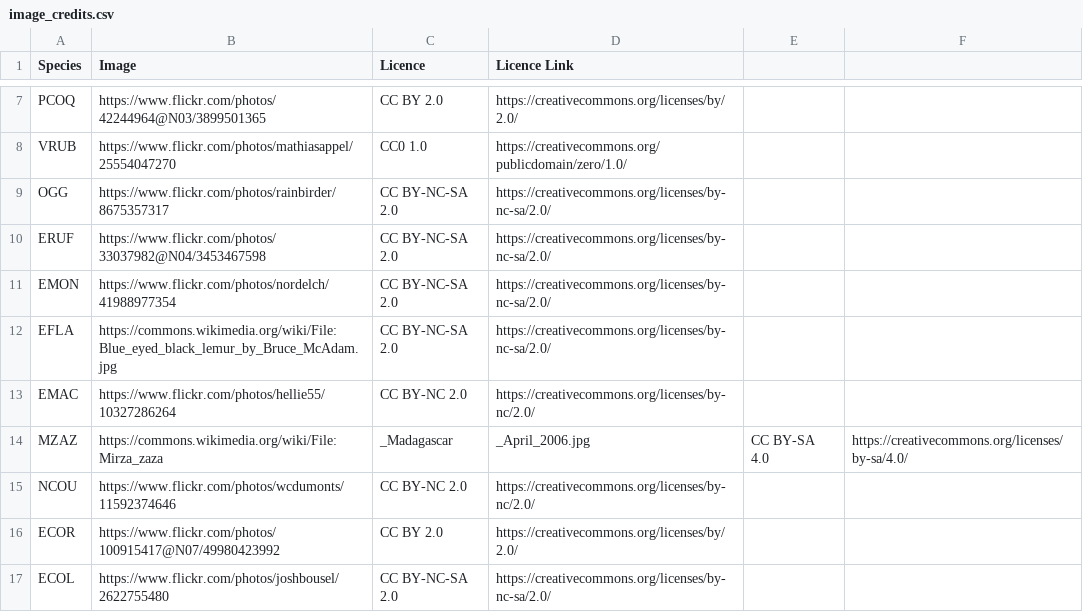
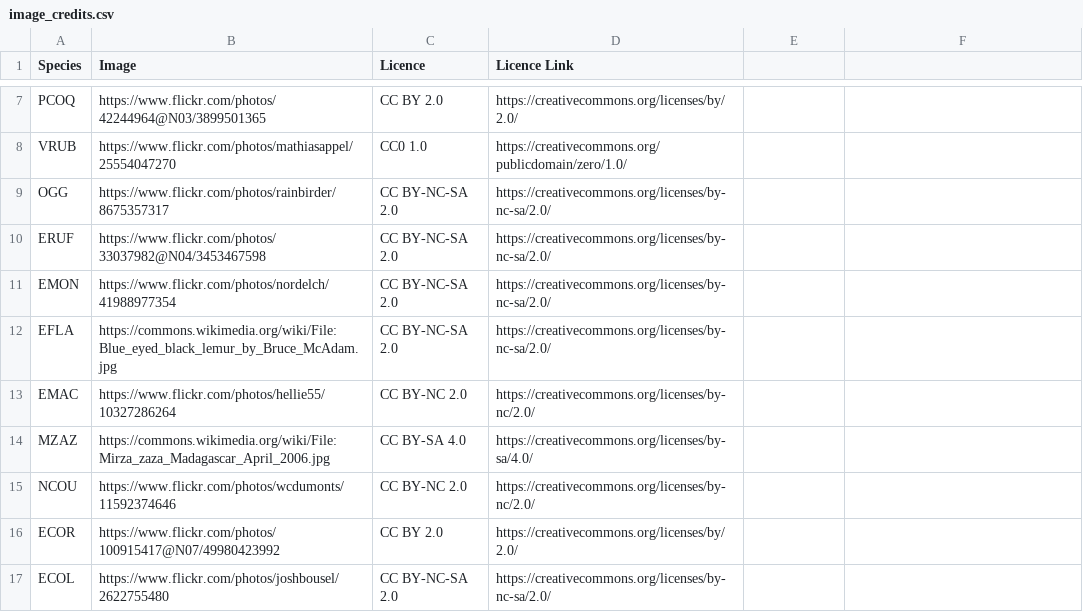
Before and after one commit to nrennie/2022-table-contest, a CSV file: data/image_credits.csv, drawn as a sheet; only a part is shown, gaps mark what is left out.

```diff
--- a/data/image_credits.csv
+++ b/data/image_credits.csv
@@ -13,3 +13,3 @@ EFLA,https://commons.wikimedia.org/wiki/File:Blue_eyed_black_lemur_by_Bruce_McAd
 EMAC,https://www.flickr.com/photos/hellie55/10327286264,CC BY-NC 2.0,https://creativecommons.org/licenses/by-nc/2.0/
-MZAZ,https://commons.wikimedia.org/wiki/File:Mirza_zaza,_Madagascar,_April_2006.jpg,CC BY-SA 4.0,https://creativecommons.org/licenses/by-sa/4.0/
+MZAZ,https://commons.wikimedia.org/wiki/File:Mirza_zaza_Madagascar_April_2006.jpg,CC BY-SA 4.0,https://creativecommons.org/licenses/by-sa/4.0/
 NCOU,https://www.flickr.com/photos/wcdumonts/11592374646,CC BY-NC 2.0,https://creativecommons.org/licenses/by-nc/2.0/
```
Also changed, not shown: 2 other files.
